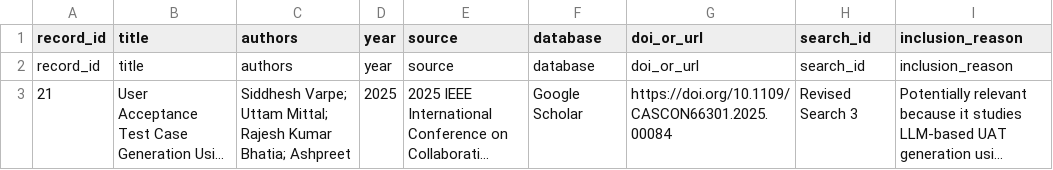
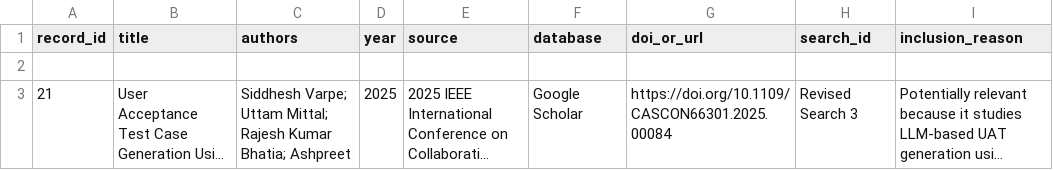
Before and after one commit to khanh2005binhan-spec/RBL-SWT302-11-Group06, a CSV file: nguyen-minh-khanh/SLR/03_final_included.csv, drawn as a sheet; long unchanged cells end in …; the diff names each change by its address in the sheet, - before the commit and + after, or states it on an @@ line.

Commit message:
Add final included studies file template

```diff
--- a/nguyen-minh-khanh/SLR/03_final_included.csv
+++ b/nguyen-minh-khanh/SLR/03_final_included.csv
-row 2: record_id | title | authors | year | source | database | doi_or_url | search_id | inclusion_reason
+row 2: (empty)
```
